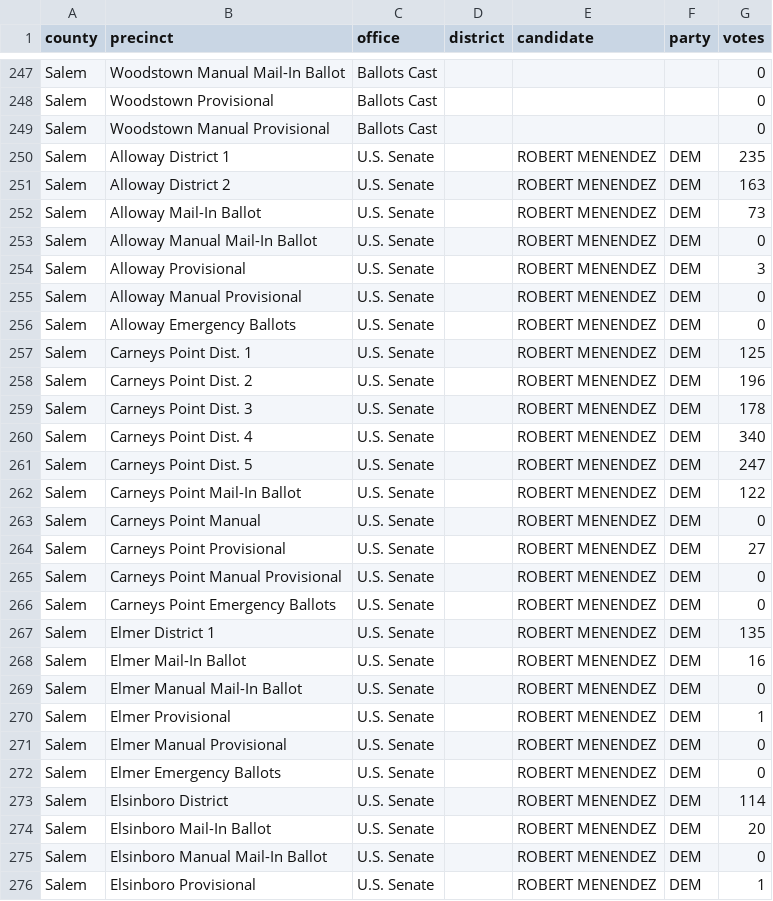
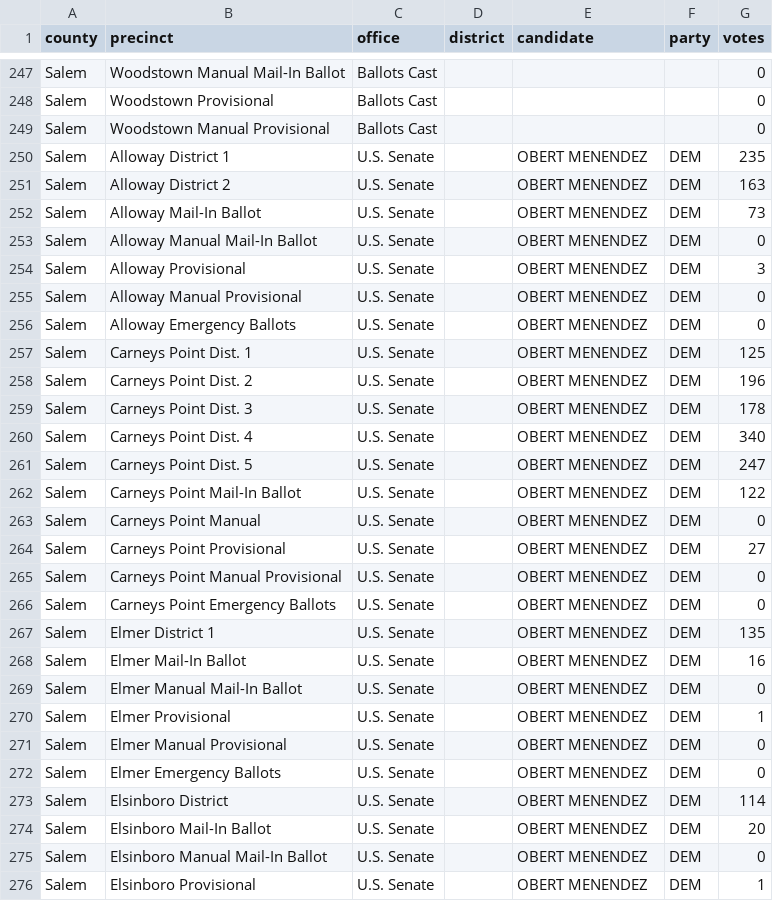
Before and after one commit to openelections/openelections-data-nj, a CSV file: 2018/20181106__nj__general__salem__precinct.csv, drawn as a sheet; only a part is shown, gaps mark what is left out; the diff covers the shown part only.

```diff
--- a/2018/20181106__nj__general__salem__precinct.csv
+++ b/2018/20181106__nj__general__salem__precinct.csv
@@ -249,28 +249,28 @@ Salem,Woodstown Provisional,Ballots Cast,,,,0
 Salem,Woodstown Manual Provisional,Ballots Cast,,,,0
-Salem,Alloway District 1,U.S. Senate,, ROBERT MENENDEZ,DEM ,235
-Salem,Alloway District 2,U.S. Senate,, ROBERT MENENDEZ,DEM ,163
-Salem,Alloway Mail-In Ballot,U.S. Senate,, ROBERT MENENDEZ,DEM ,73
-Salem,Alloway Manual Mail-In Ballot,U.S. Senate,, ROBERT MENENDEZ,DEM ,0
-Salem,Alloway Provisional,U.S. Senate,, ROBERT MENENDEZ,DEM ,3
-Salem,Alloway Manual Provisional,U.S. Senate,, ROBERT MENENDEZ,DEM ,0
-Salem,Alloway Emergency Ballots,U.S. Senate,, ROBERT MENENDEZ,DEM ,0
-Salem,Carneys Point Dist. 1,U.S. Senate,, ROBERT MENENDEZ,DEM ,125
-Salem,Carneys Point Dist. 2,U.S. Senate,, ROBERT MENENDEZ,DEM ,196
-Salem,Carneys Point Dist. 3,U.S. Senate,, ROBERT MENENDEZ,DEM ,178
-Salem,Carneys Point Dist. 4,U.S. Senate,, ROBERT MENENDEZ,DEM ,340
-Salem,Carneys Point Dist. 5,U.S. Senate,, ROBERT MENENDEZ,DEM ,247
-Salem,Carneys Point Mail-In Ballot,U.S. Senate,, ROBERT MENENDEZ,DEM ,122
-Salem,Carneys Point Manual,U.S. Senate,, ROBERT MENENDEZ,DEM ,0
-Salem,Carneys Point Provisional,U.S. Senate,, ROBERT MENENDEZ,DEM ,27
-Salem,Carneys Point Manual Provisional,U.S. Senate,, ROBERT MENENDEZ,DEM ,0
-Salem,Carneys Point Emergency Ballots,U.S. Senate,, ROBERT MENENDEZ,DEM ,0
-Salem,Elmer District 1,U.S. Senate,, ROBERT MENENDEZ,DEM ,135
-Salem,Elmer Mail-In Ballot,U.S. Senate,, ROBERT MENENDEZ,DEM ,16
-Salem,Elmer Manual Mail-In Ballot,U.S. Senate,, ROBERT MENENDEZ,DEM ,0
-Salem,Elmer Provisional,U.S. Senate,, ROBERT MENENDEZ,DEM ,1
-Salem,Elmer Manual Provisional,U.S. Senate,, ROBERT MENENDEZ,DEM ,0
-Salem,Elmer Emergency Ballots,U.S. Senate,, ROBERT MENENDEZ,DEM ,0
-Salem,Elsinboro District,U.S. Senate,, ROBERT MENENDEZ,DEM ,114
-Salem,Elsinboro Mail-In Ballot,U.S. Senate,, ROBERT MENENDEZ,DEM ,20
-Salem,Elsinboro Manual Mail-In Ballot,U.S. Senate,, ROBERT MENENDEZ,DEM ,0
-Salem,Elsinboro Provisional,U.S. Senate,, ROBERT MENENDEZ,DEM ,1
+Salem,Alloway District 1,U.S. Senate,,OBERT MENENDEZ,DEM ,235
+Salem,Alloway District 2,U.S. Senate,,OBERT MENENDEZ,DEM ,163
+Salem,Alloway Mail-In Ballot,U.S. Senate,,OBERT MENENDEZ,DEM ,73
+Salem,Alloway Manual Mail-In Ballot,U.S. Senate,,OBERT MENENDEZ,DEM ,0
+Salem,Alloway Provisional,U.S. Senate,,OBERT MENENDEZ,DEM ,3
+Salem,Alloway Manual Provisional,U.S. Senate,,OBERT MENENDEZ,DEM ,0
+Salem,Alloway Emergency Ballots,U.S. Senate,,OBERT MENENDEZ,DEM ,0
+Salem,Carneys Point Dist. 1,U.S. Senate,,OBERT MENENDEZ,DEM ,125
+Salem,Carneys Point Dist. 2,U.S. Senate,,OBERT MENENDEZ,DEM ,196
+Salem,Carneys Point Dist. 3,U.S. Senate,,OBERT MENENDEZ,DEM ,178
+Salem,Carneys Point Dist. 4,U.S. Senate,,OBERT MENENDEZ,DEM ,340
+Salem,Carneys Point Dist. 5,U.S. Senate,,OBERT MENENDEZ,DEM ,247
+Salem,Carneys Point Mail-In Ballot,U.S. Senate,,OBERT MENENDEZ,DEM ,122
+Salem,Carneys Point Manual,U.S. Senate,,OBERT MENENDEZ,DEM ,0
+Salem,Carneys Point Provisional,U.S. Senate,,OBERT MENENDEZ,DEM ,27
+Salem,Carneys Point Manual Provisional,U.S. Senate,,OBERT MENENDEZ,DEM ,0
+Salem,Carneys Point Emergency Ballots,U.S. Senate,,OBERT MENENDEZ,DEM ,0
+Salem,Elmer District 1,U.S. Senate,,OBERT MENENDEZ,DEM ,135
+Salem,Elmer Mail-In Ballot,U.S. Senate,,OBERT MENENDEZ,DEM ,16
+Salem,Elmer Manual Mail-In Ballot,U.S. Senate,,OBERT MENENDEZ,DEM ,0
+Salem,Elmer Provisional,U.S. Senate,,OBERT MENENDEZ,DEM ,1
+Salem,Elmer Manual Provisional,U.S. Senate,,OBERT MENENDEZ,DEM ,0
+Salem,Elmer Emergency Ballots,U.S. Senate,,OBERT MENENDEZ,DEM ,0
+Salem,Elsinboro District,U.S. Senate,,OBERT MENENDEZ,DEM ,114
+Salem,Elsinboro Mail-In Ballot,U.S. Senate,,OBERT MENENDEZ,DEM ,20
+Salem,Elsinboro Manual Mail-In Ballot,U.S. Senate,,OBERT MENENDEZ,DEM ,0
+Salem,Elsinboro Provisional,U.S. Senate,,OBERT MENENDEZ,DEM ,1
```
Also changed, not shown: 97 edited cells elsewhere in this file, 2018/20180605__nj__primary__camden__precinct.csv.
